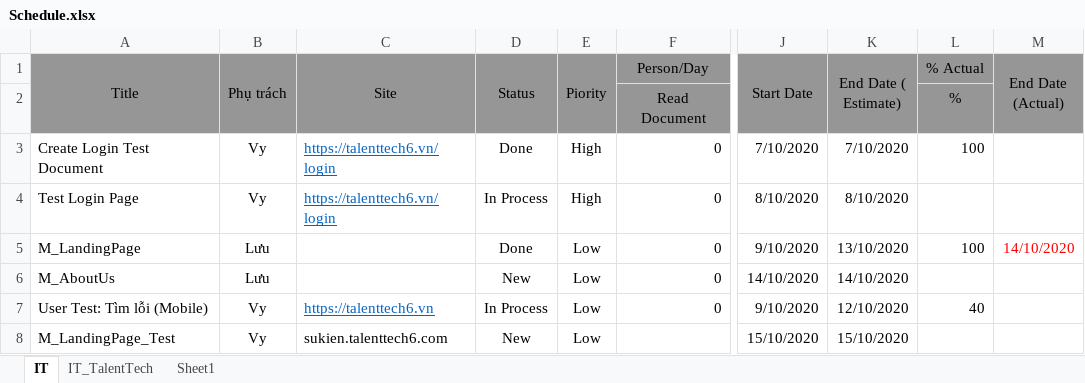
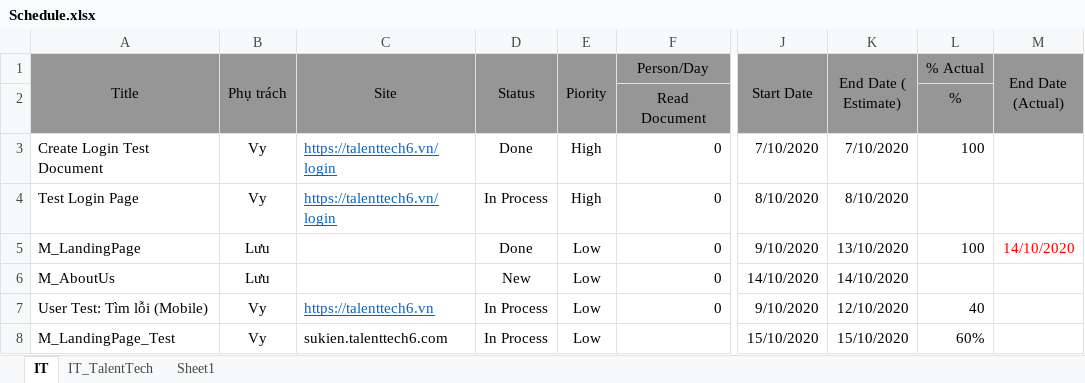
Before and after one commit to ngductong91/TalentTechDocs, an Excel workbook: Schedule.xlsx, sheet IT, drawn as a sheet; only a part is shown, gaps mark what is left out; values as stored, in another font and other column widths than the file's, no borders; conditional formats not drawn; the diff names each change by its address in the sheet, - before the commit and + after, or states it on an @@ line.

Commit message:
Bao cao tien do o schedule

```diff
--- a/Schedule.xlsx (sheet IT)
+++ b/Schedule.xlsx (sheet IT)
-D8 (Status): New
+D8 (Status): In Process
-L8 (% Actual): (empty)
+L8 (% Actual): 60%
```
